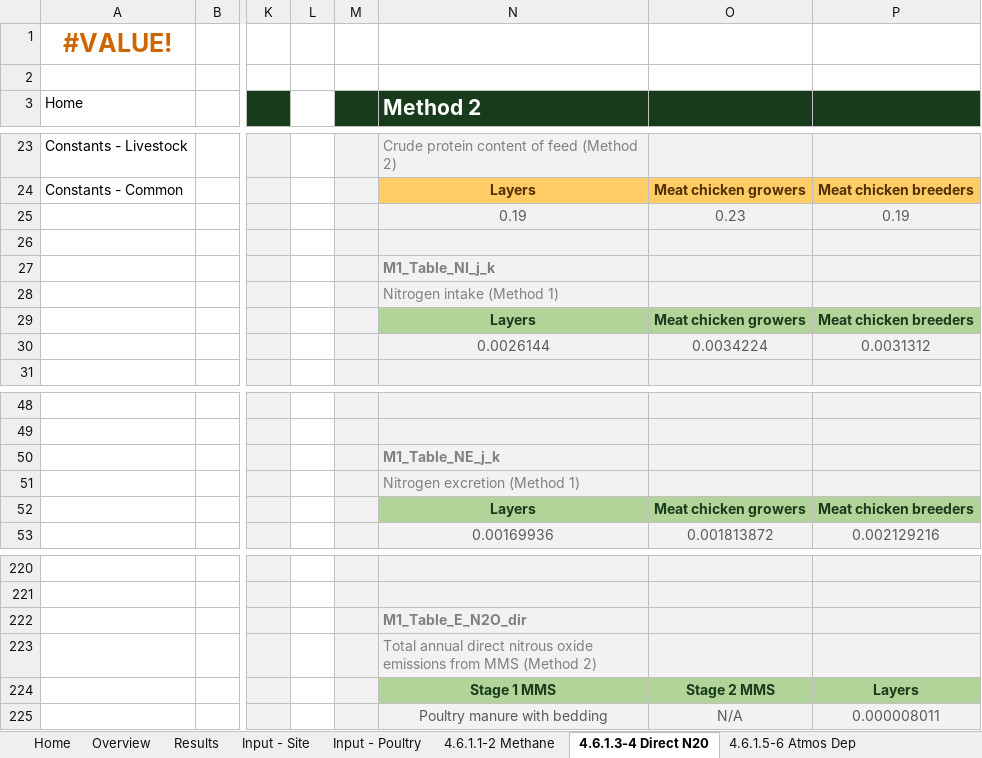
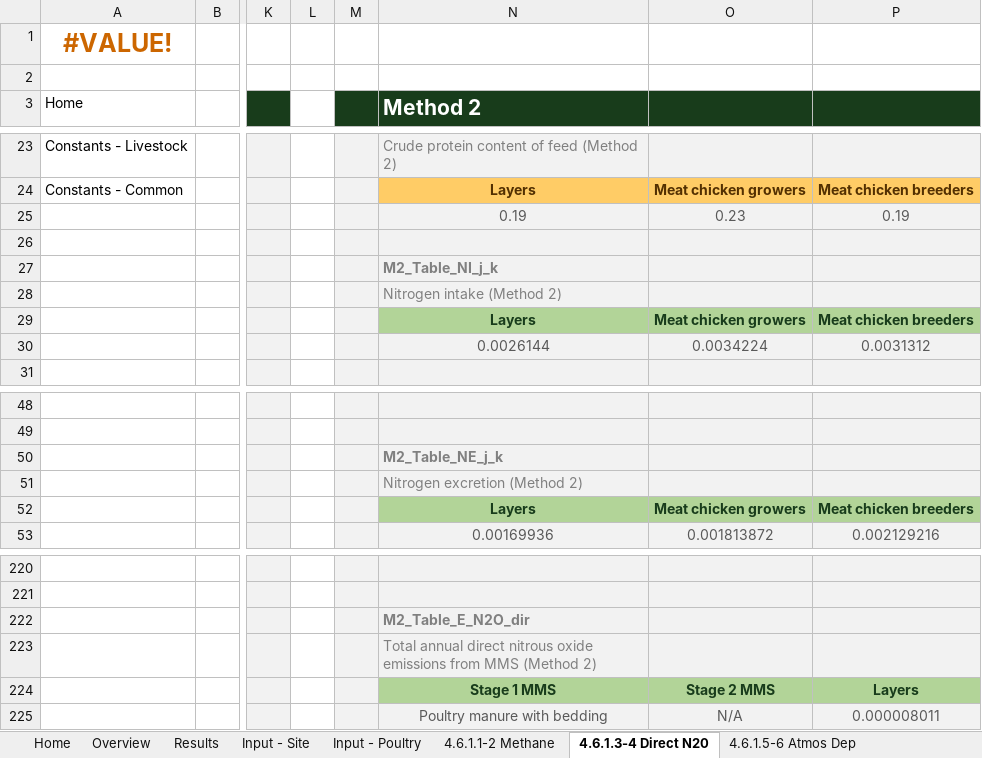
Before and after one commit to mrpaulkotz/GAF-VEERG-Functions, an Excel workbook: Excel/4_6_ManureManagement_Poultry_WIP_v03.xlsx, sheet 4.6.1.3-4 Direct N20, drawn as a sheet; only a part is shown, gaps mark what is left out; values as stored, in another font and other column widths than the file's, no borders; charts and pictures not drawn; the diff names each change by its address in the sheet, - before the commit and + after, or states it on an @@ line.

```diff
--- a/Excel/4_6_ManureManagement_Poultry_WIP_v03.xlsx (sheet 4.6.1.3-4 Direct N20)
+++ b/Excel/4_6_ManureManagement_Poultry_WIP_v03.xlsx (sheet 4.6.1.3-4 Direct N20)
-N27 (Method 2): M1_Table_NI_j_k
+N27 (Method 2): M2_Table_NI_j_k
-N28 (Method 2): Nitrogen intake (Method 1)
+N28 (Method 2): Nitrogen intake (Method 2)
-N50 (Method 2): M1_Table_NE_j_k
+N50 (Method 2): M2_Table_NE_j_k
-N51 (Method 2): Nitrogen excretion (Method 1)
+N51 (Method 2): Nitrogen excretion (Method 2)
-N222 (Method 2): M1_Table_E_N2O_dir
+N222 (Method 2): M2_Table_E_N2O_dir
```
Also changed, not shown: sheet Results, sheet 4.6.1.12-13 Soil atmos dep, sheet 4.6.1.1-2 Methane, sheet 4.6.1.9 Manure applied to soils, sheet 4.6.1.10-11 Soil direct N2O, formulas that keep their value, 5 other files.
